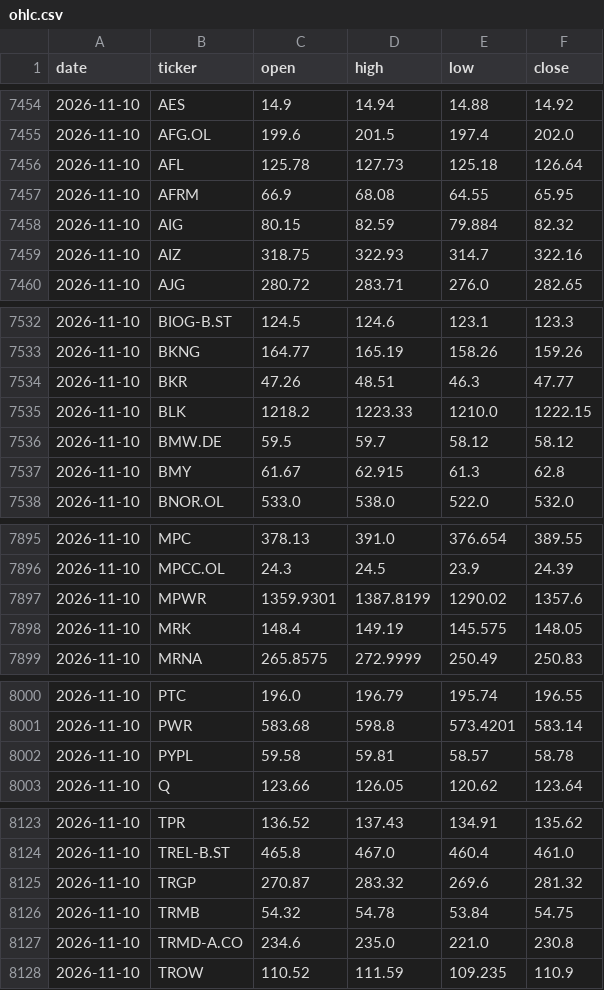
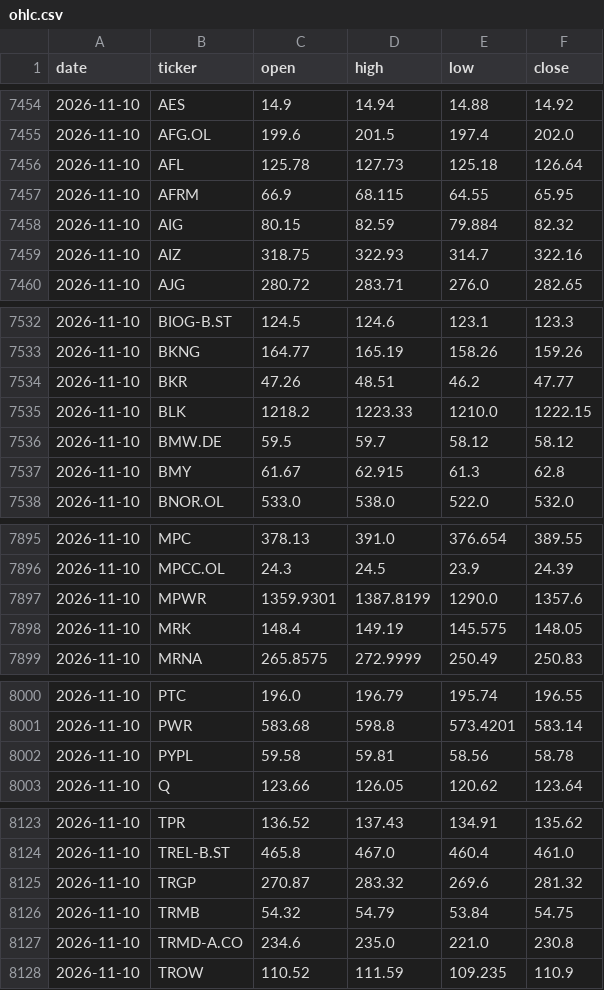
Before and after one commit to alekthehackerman/Nordiske-data, a CSV file: ohlc.csv, drawn as a sheet; only a part is shown, gaps mark what is left out; the diff covers the shown part only.

```diff
--- a/ohlc.csv
+++ b/ohlc.csv
@@ -7456,3 +7456,3 @@ date,ticker,open,high,low,close
 2026-11-10,AFL,125.78,127.73,125.18,126.64
-2026-11-10,AFRM,66.9,68.08,64.55,65.95
+2026-11-10,AFRM,66.9,68.115,64.55,65.95
 2026-11-10,AIG,80.15,82.59,79.884,82.32
@@ -7533,3 +7533,3 @@ date,ticker,open,high,low,close
 2026-11-10,BKNG,164.77,165.19,158.26,159.26
-2026-11-10,BKR,47.26,48.51,46.3,47.77
+2026-11-10,BKR,47.26,48.51,46.2,47.77
 2026-11-10,BLK,1218.2,1223.33,1210.0,1222.15
@@ -7896,3 +7896,3 @@ date,ticker,open,high,low,close
 2026-11-10,MPCC.OL,24.3,24.5,23.9,24.39
-2026-11-10,MPWR,1359.9301,1387.8199,1290.02,1357.6
+2026-11-10,MPWR,1359.9301,1387.8199,1290.0,1357.6
 2026-11-10,MRK,148.4,149.19,145.575,148.05
@@ -8001,3 +8001,3 @@ date,ticker,open,high,low,close
 2026-11-10,PWR,583.68,598.8,573.4201,583.14
-2026-11-10,PYPL,59.58,59.81,58.57,58.78
+2026-11-10,PYPL,59.58,59.81,58.56,58.78
 2026-11-10,Q,123.66,126.05,120.62,123.64
@@ -8125,3 +8125,3 @@ date,ticker,open,high,low,close
 2026-11-10,TRGP,270.87,283.32,269.6,281.32
-2026-11-10,TRMB,54.32,54.78,53.84,54.75
+2026-11-10,TRMB,54.32,54.79,53.84,54.75
 2026-11-10,TRMD-A.CO,234.6,235.0,221.0,230.8
```
Also changed, not shown: 18 edited cells elsewhere in this file, metrics.csv, screen.csv, 2 other files.
